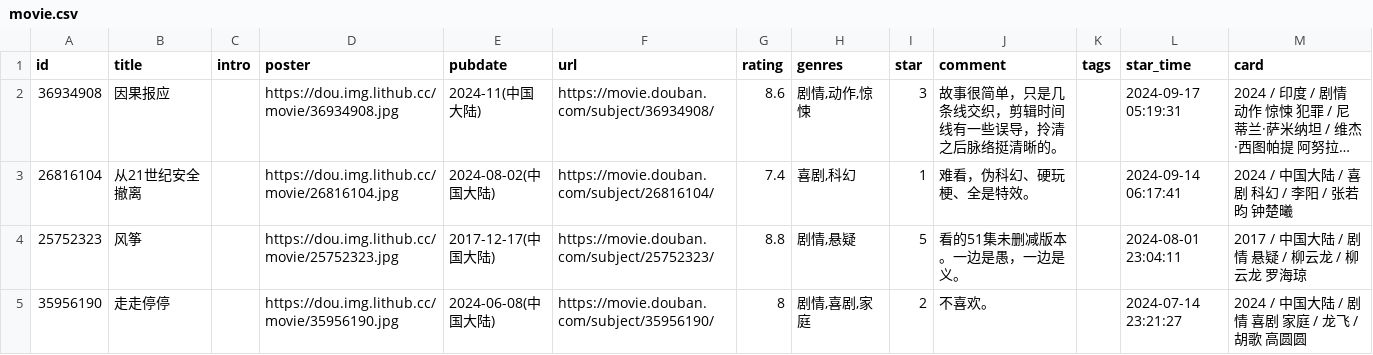
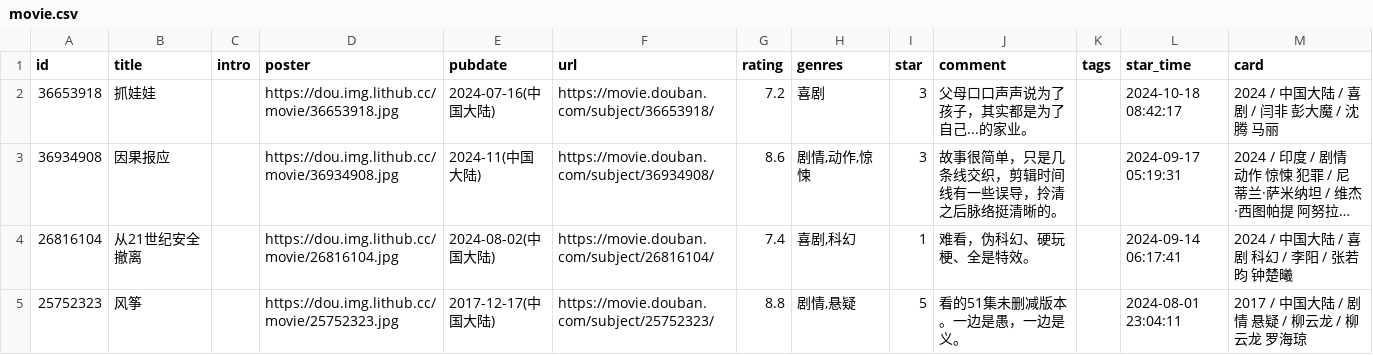
Before and after one commit to cosine00/Hug00, a CSV file: data/douban/movie.csv, drawn as a sheet; only a part is shown; the shorter side is filled out with more unchanged rows; long unchanged cells end in …; the diff names each change by its address in the sheet, - before the commit and + after, or states it on an @@ line.

Commit message:
chore: update douban data

```diff
--- a/data/douban/movie.csv
+++ b/data/douban/movie.csv
+row 2: 36653918 | 抓娃娃 |  | https://dou.img.lithub.cc/movie/36653918.jpg | 2024-07-16(中国大陆) | https://movie.douban.com/subject/36653918/ | 7.2 | 喜剧 | 3 | 父母口口声声说为了孩子，其实都是为了自己...的家业。 |  | 2024-10-18 08:42:17 | 2024 / 中国大陆 / 喜剧 / 闫非 彭大魔 / 沈腾 马丽
```
